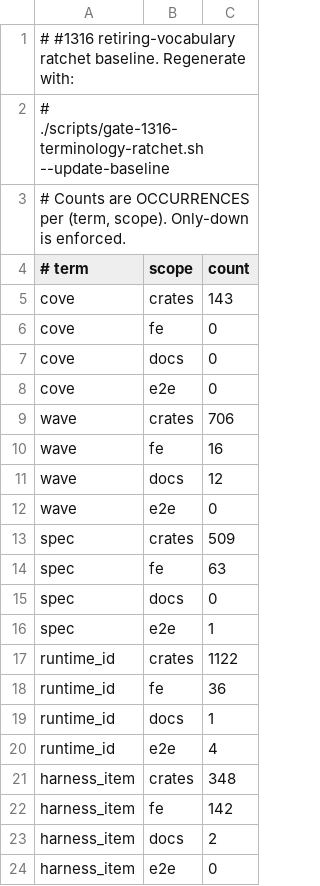
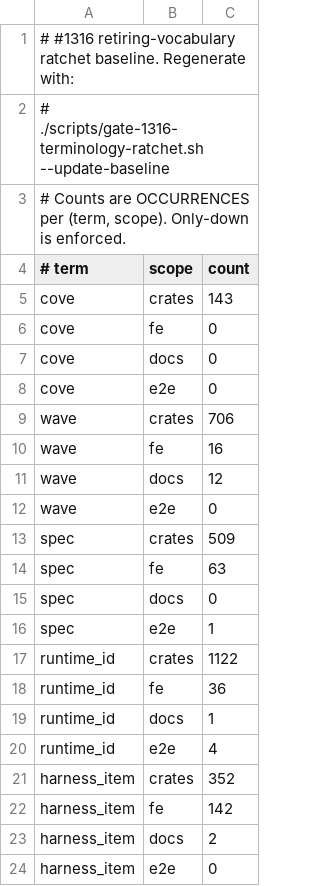
Before and after one commit to keanji-x/neige-calm, a TSV file: scripts/gate-1316-terminology-ratchet.baseline.tsv, drawn as a sheet.

Commit message:
fix(planner): close conversation boundaries in transcript reads
Read conversation ordinals, bounds and transcript rows in one SQLite snapshot.
Scope retained frontend windows and earlier-page results to that ordinal so
cross-tab cutovers and resume refreshes cannot merge conversations.

Add deterministic cutover, production pagination and browser regressions.
Verify both boundary invariants with single-factor mutations and regenerate
the required page contract with the real API generator.

Review tier: L2 because this closes a persistence snapshot boundary and changes
a required public response contract. Refs #2774.

OWNERSHIP-CHANGE: fe/core/api/generated/openapi.json — expose the required transcript conversation boundary (#2774)
OWNERSHIP-CHANGE: fe/core/api/generated/wire.ts — generate the required transcript conversation boundary (#2774)

```diff
--- a/scripts/gate-1316-terminology-ratchet.baseline.tsv
+++ b/scripts/gate-1316-terminology-ratchet.baseline.tsv
@@ -20,3 +20,3 @@ runtime_id	docs	1
 runtime_id	e2e	4
-harness_item	crates	348
+harness_item	crates	352
 harness_item	fe	142
```
Also changed, not shown: 21 other files.
